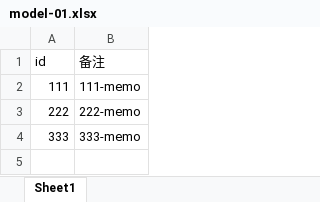
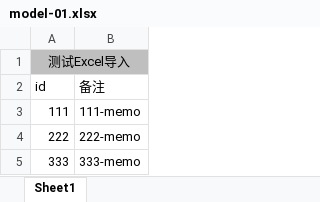
Before and after one commit to MagicFollower/abc-cloud, an Excel workbook: abc/abc-fastlink-business/abc-fastlink-business-portal/src/main/resources/model-01.xlsx, sheet Sheet1, drawn as a sheet; values as stored, in another font and other column widths than the file's, no borders; the diff names each change by its address in the sheet, - before the commit and + after, or states it on an @@ line.

Commit message:
🔓[更新]: common-excel模块功能性更新 1.支持指定标题所在的行号； 2.移除ExcelResponse中冗余字段。

```diff
--- a/abc/abc-fastlink-business/abc-fastlink-business-portal/src/main/resources/model-01.xlsx (sheet Sheet1)
+++ b/abc/abc-fastlink-business/abc-fastlink-business-portal/src/main/resources/model-01.xlsx (sheet Sheet1)
+row 1: 测试Excel导入
```
Also changed, not shown: 5 other files.
